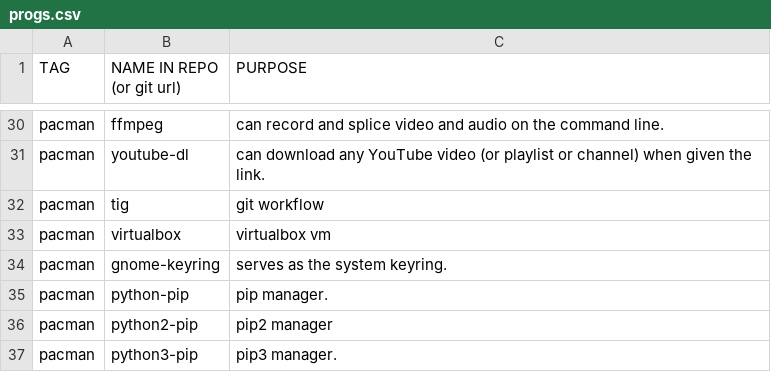
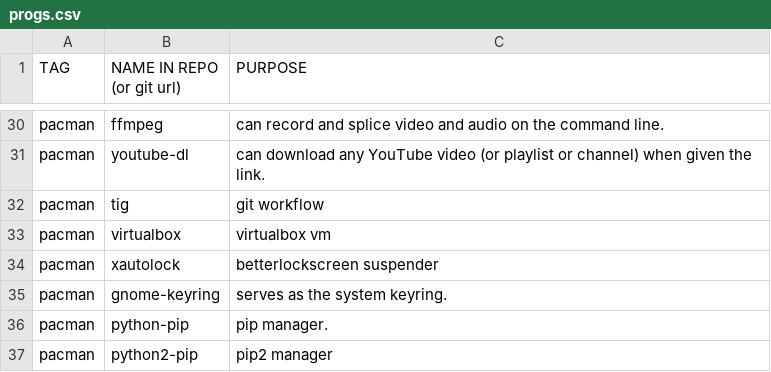
Before and after one commit to gavrisraul/rg.ai, a CSV file: progs.csv, drawn as a sheet; only a part is shown, gaps mark what is left out; the shorter side is filled out with more unchanged rows.

Commit message:
suspend time for betterlockscreen

```diff
--- a/progs.csv
+++ b/progs.csv
@@ -33,2 +33,3 @@ pacman,tig,"git workflow"
 pacman,virtualbox,"virtualbox vm"
+pacman,xautolock,"betterlockscreen suspender"
 pacman,gnome-keyring,"serves as the system keyring."
```
Also changed, not shown: 1 other file.
